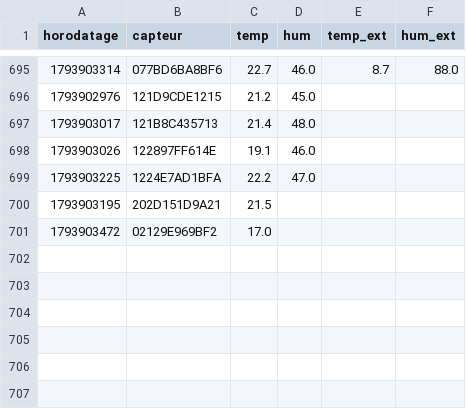
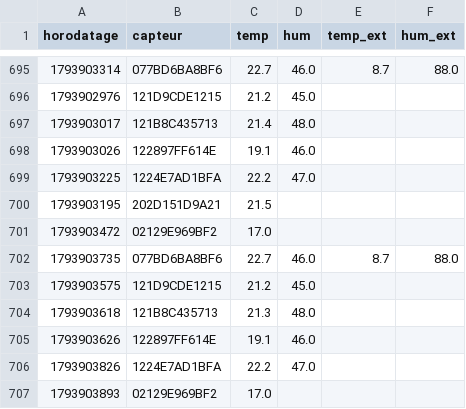
Before and after one commit to SOULMAN69110/Maison17, a CSV file: historique/mesures-2026-11.csv, drawn as a sheet; only a part is shown, gaps mark what is left out.

```diff
--- a/historique/mesures-2026-11.csv
+++ b/historique/mesures-2026-11.csv
@@ -701 +701,7 @@ horodatage,capteur,temp,hum,temp_ext,hum_ext
 1793903472,02129E969BF2,17.0,,,
+1793903735,077BD6BA8BF6,22.7,46.0,8.7,88.0
+1793903575,121D9CDE1215,21.2,45.0,,
+1793903618,121B8C435713,21.3,48.0,,
+1793903626,122897FF614E,19.1,46.0,,
+1793903826,1224E7AD1BFA,22.2,47.0,,
+1793903893,02129E969BF2,17.0,,,
```
Also changed, not shown: historique/chauffage-2026-11.csv, historique/etat-radiateur-2026-11.csv.
